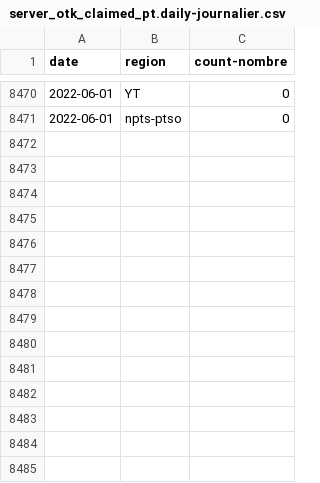
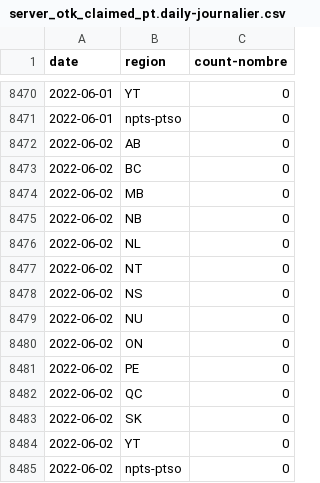
Before and after one commit to cds-snc/covid-alert-data-staging, a CSV file: unmasked_metrics/csv/daily-journalier/server_otk_claimed_pt.daily-journalier.csv, drawn as a sheet; only a part is shown, gaps mark what is left out.

```diff
--- a/unmasked_metrics/csv/daily-journalier/server_otk_claimed_pt.daily-journalier.csv
+++ b/unmasked_metrics/csv/daily-journalier/server_otk_claimed_pt.daily-journalier.csv
@@ -8471 +8471,15 @@ date,region,count-nombre
 2022-06-01,npts-ptso,0
+2022-06-02,AB,0
+2022-06-02,BC,0
+2022-06-02,MB,0
+2022-06-02,NB,0
+2022-06-02,NL,0
+2022-06-02,NT,0
+2022-06-02,NS,0
+2022-06-02,NU,0
+2022-06-02,ON,0
+2022-06-02,PE,0
+2022-06-02,QC,0
+2022-06-02,SK,0
+2022-06-02,YT,0
+2022-06-02,npts-ptso,0
```
Also changed, not shown: unmasked_metrics/csv/daily-journalier/server_otk_claimed.daily-journalier.csv, unmasked_metrics/csv/daily-journalier/server_otk_generated.daily-journalier.csv, 1 other file.
